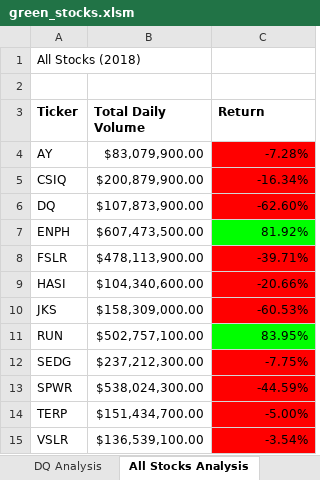
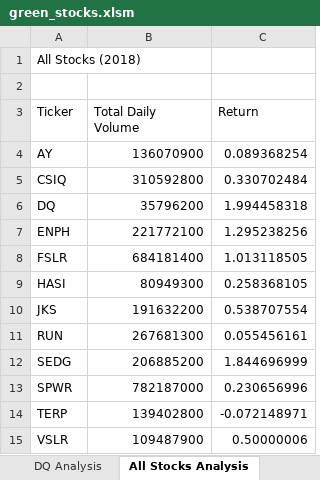
Before and after one commit to christy-nilges/Stock-analysis, an Excel workbook: green_stocks.xlsm, sheet All Stocks Analysis, drawn as a sheet; values as stored, in another font and other column widths than the file's, no borders; charts and pictures not drawn; the diff names each change by its address in the sheet, - before the commit and + after, or states it on an @@ line.

Commit message:
Add files via upload

```diff
--- a/green_stocks.xlsm (sheet All Stocks Analysis)
+++ b/green_stocks.xlsm (sheet All Stocks Analysis)
-A3:C3 bold: on
+A3:C3 bold: off
-B4 (Total Daily Volume): $83,079,900.00
+B4 (Total Daily Volume): 136070900
-C4 (Return): -7.28%
+C4 (Return): 0.089368254
-C4:C6 fill: #FF0000
+C4:C6 fill: none
-B5 (Total Daily Volume): $200,879,900.00
+B5 (Total Daily Volume): 310592800
-C5 (Return): -16.34%
+C5 (Return): 0.330702484
-B6 (Total Daily Volume): $107,873,900.00
+B6 (Total Daily Volume): 35796200
-C6 (Return): -62.60%
+C6 (Return): 1.994458318
-B7 (Total Daily Volume): $607,473,500.00
+B7 (Total Daily Volume): 221772100
-C7 (Return): 81.92%
+C7 (Return): 1.295238256
-C7 fill: #00FF00
+C7 fill: none
-B8 (Total Daily Volume): $478,113,900.00
+B8 (Total Daily Volume): 684181400
-C8 (Return): -39.71%
+C8 (Return): 1.013118505
-C8:C10 fill: #FF0000
+C8:C10 fill: none
-B9 (Total Daily Volume): $104,340,600.00
+B9 (Total Daily Volume): 80949300
-C9 (Return): -20.66%
+C9 (Return): 0.258368105
-B10 (Total Daily Volume): $158,309,000.00
+B10 (Total Daily Volume): 191632200
-C10 (Return): -60.53%
+C10 (Return): 0.538707554
-B11 (Total Daily Volume): $502,757,100.00
+B11 (Total Daily Volume): 267681300
-C11 (Return): 83.95%
+C11 (Return): 0.055456161
-C11 fill: #00FF00
+C11 fill: none
-B12 (Total Daily Volume): $237,212,300.00
+B12 (Total Daily Volume): 206885200
-C12 (Return): -7.75%
+C12 (Return): 1.844696999
-C12:C15 fill: #FF0000
+C12:C15 fill: none
-B13 (Total Daily Volume): $538,024,300.00
+B13 (Total Daily Volume): 782187000
-C13 (Return): -44.59%
+C13 (Return): 0.230656996
-B14 (Total Daily Volume): $151,434,700.00
+B14 (Total Daily Volume): 139402800
-C14 (Return): -5.00%
+C14 (Return): -0.072148971
-B15 (Total Daily Volume): $136,539,100.00
+B15 (Total Daily Volume): 109487900
-C15 (Return): -3.54%
+C15 (Return): 0.50000006
```
Also changed, not shown: sheet DQ Analysis, charts or pictures.
